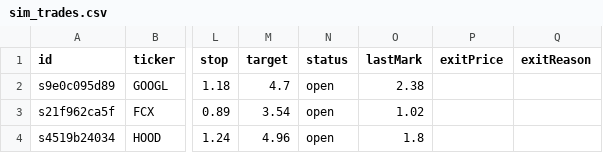
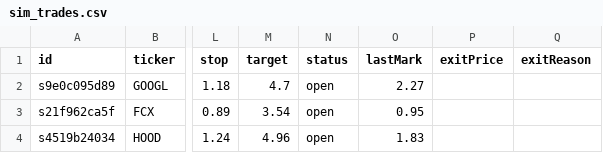
Before and after one commit to juanpameza/mrt-paper-sim, a CSV file: sim_trades.csv, drawn as a sheet; only a part is shown, gaps mark what is left out; the diff names each change by its address in the sheet, - before the commit and + after, or states it on an @@ line.

```diff
--- a/sim_trades.csv
+++ b/sim_trades.csv
-O2 (lastMark): 2.38
+O2 (lastMark): 2.27
-O3 (lastMark): 1.02
+O3 (lastMark): 0.95
-O4 (lastMark): 1.8
+O4 (lastMark): 1.83
```
Also changed, not shown: scan.csv, shadow_trades.csv, 5 other files.
